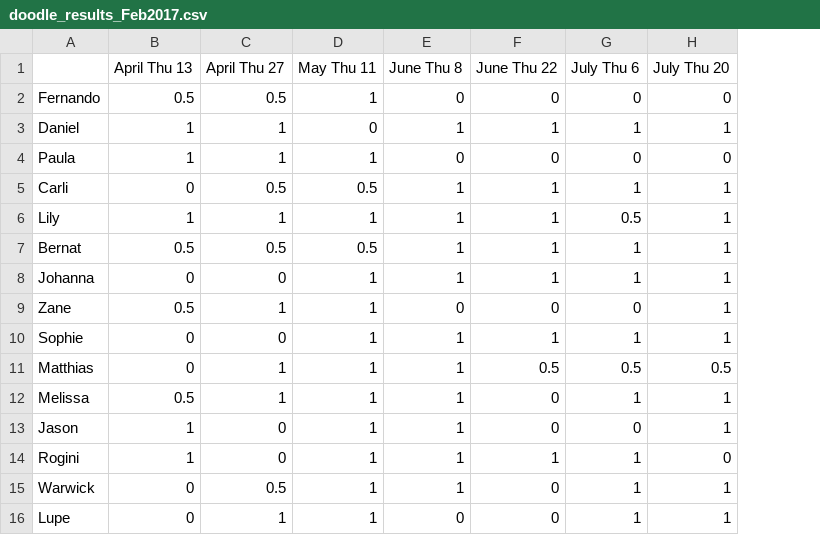
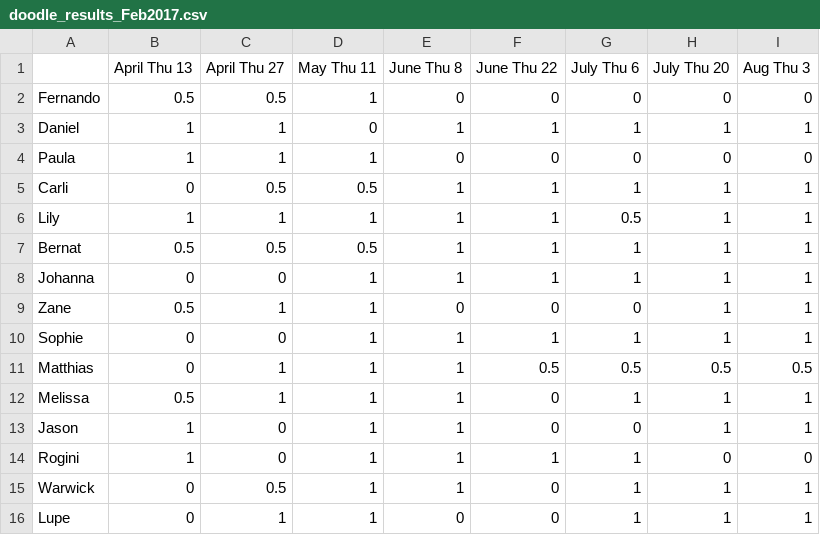
Before and after one commit to stoufferlab/labmeetings, a CSV file: doodle_results_Feb2017.csv, drawn as a sheet; the diff names each change by its address in the sheet, - before the commit and + after, or states it on an @@ line.

Commit message:
Add one more date in August

```diff
--- a/doodle_results_Feb2017.csv
+++ b/doodle_results_Feb2017.csv
+column I (Aug Thu 3), rows 2-16: 0 | 1 | 0 | 1 | 1 | 1 | 1 | 1 | 1 | 0.5 | 1 | 1 | 0 | 1 | 1
```
